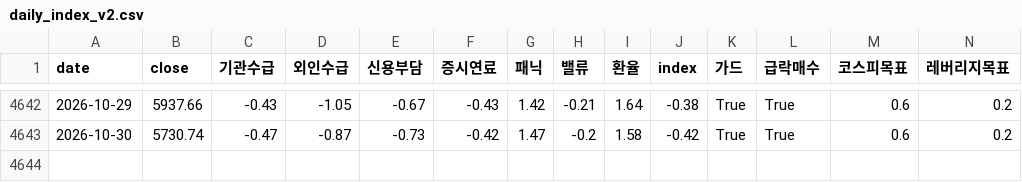
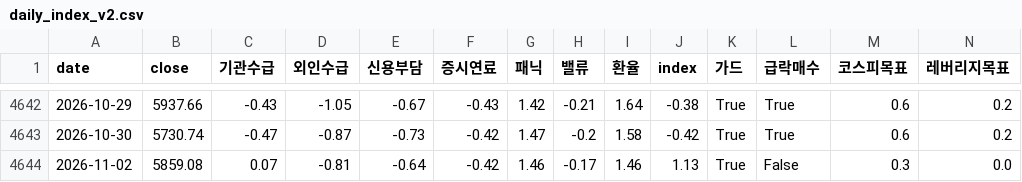
Before and after one commit to prefire-resource/kospi-index, a CSV file: data/daily_index_v2.csv, drawn as a sheet; only a part is shown, gaps mark what is left out; rows hold the shown columns only; the diff names each change by its address in the sheet, - before the commit and + after, or states it on an @@ line.

```diff
--- a/data/daily_index_v2.csv
+++ b/data/daily_index_v2.csv
+row 4644: 2026-11-02 | 5859.08 | 0.07 | -0.81 | -0.64 | -0.42 | 1.46 | -0.17 | 1.46 | 1.13 | True | False | 0.3 | 0.0
```
Also changed, not shown: data/daily_index.csv, data/kospi_index.csv, 7 other files.
